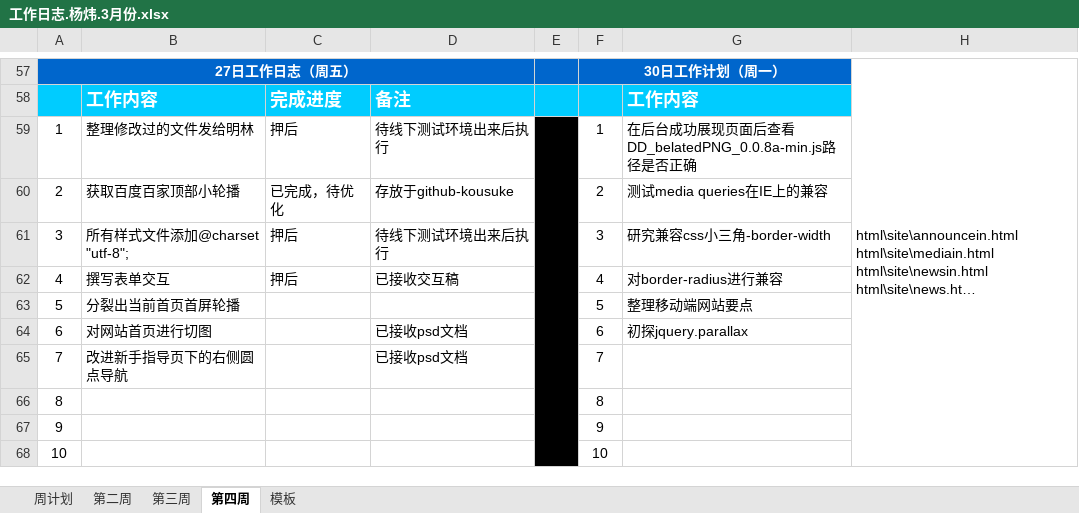
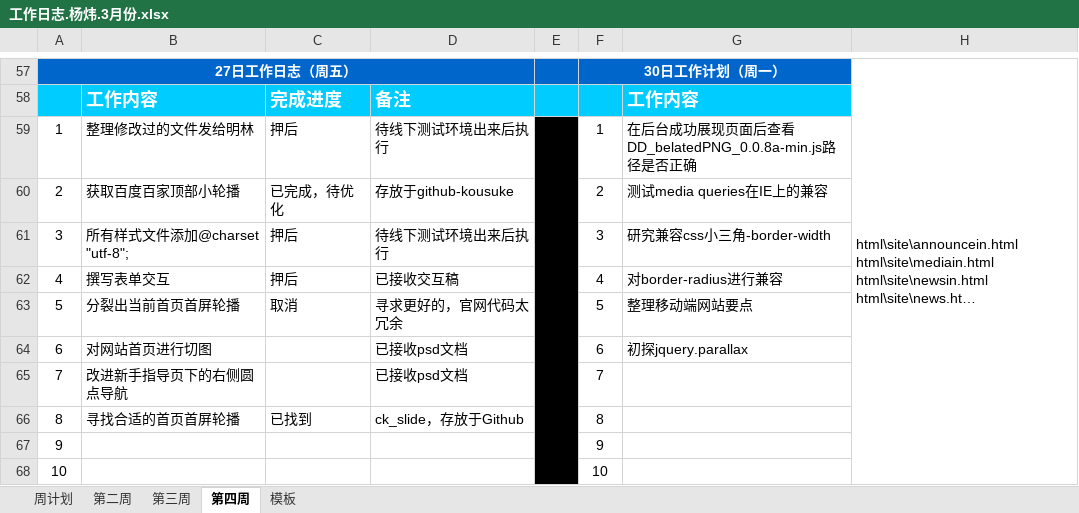
Before and after one commit to kousuke2010/kousuke2010.github.io, an Excel workbook: working/工作日志.杨炜.3月份.xlsx, sheet 第四周, drawn as a sheet; only a part is shown, gaps mark what is left out; long unchanged cells end in …; values as stored, in another font and other column widths than the file's, no borders; the diff names each change by its address in the sheet, - before the commit and + after, or states it on an @@ line.

Commit message:
添加ck_slide

```diff
--- a/working/工作日志.杨炜.3月份.xlsx (sheet 第四周)
+++ b/working/工作日志.杨炜.3月份.xlsx (sheet 第四周)
-C63: (empty)
+C63: 取消
-D63: (empty)
+D63: 寻求更好的，官网代码太冗余
-B66: (empty)
+B66: 寻找合适的首页首屏轮播
-C66: (empty)
+C66: 已找到
-D66: (empty)
+D66: ck_slide，存放于Github
```
Also changed, not shown: 14 other files.
